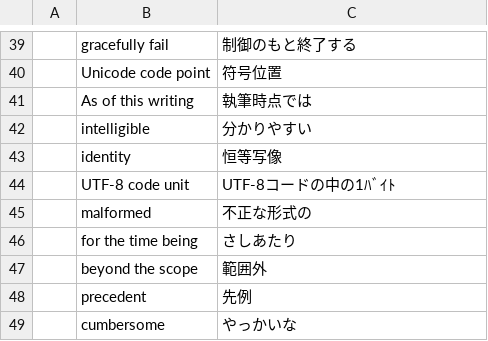
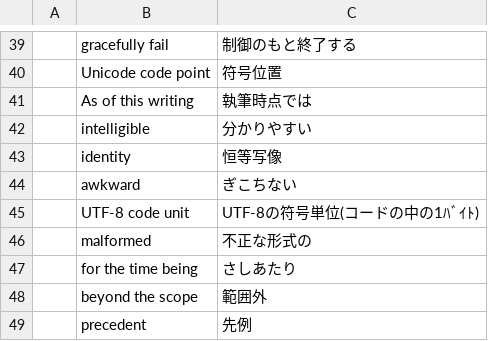
Before and after one commit to mnru/julia-doc-ja-v1.0-source, a CSV file: word.csv, drawn as a sheet; only a part is shown, gaps mark what is left out; the shorter side is filled out with more unchanged rows.

```diff
--- a/word.csv
+++ b/word.csv
@@ -43,3 +43,4 @@
 ,identity,恒等写像
-,UTF-8 code unit,UTF-8コードの中の1ﾊﾞｲﾄ
+,awkward,ぎこちない
+,UTF-8 code unit,UTF-8の符号単位(コードの中の1ﾊﾞｲﾄ)
 ,malformed,不正な形式の
```
Also changed, not shown: 1 other file.
